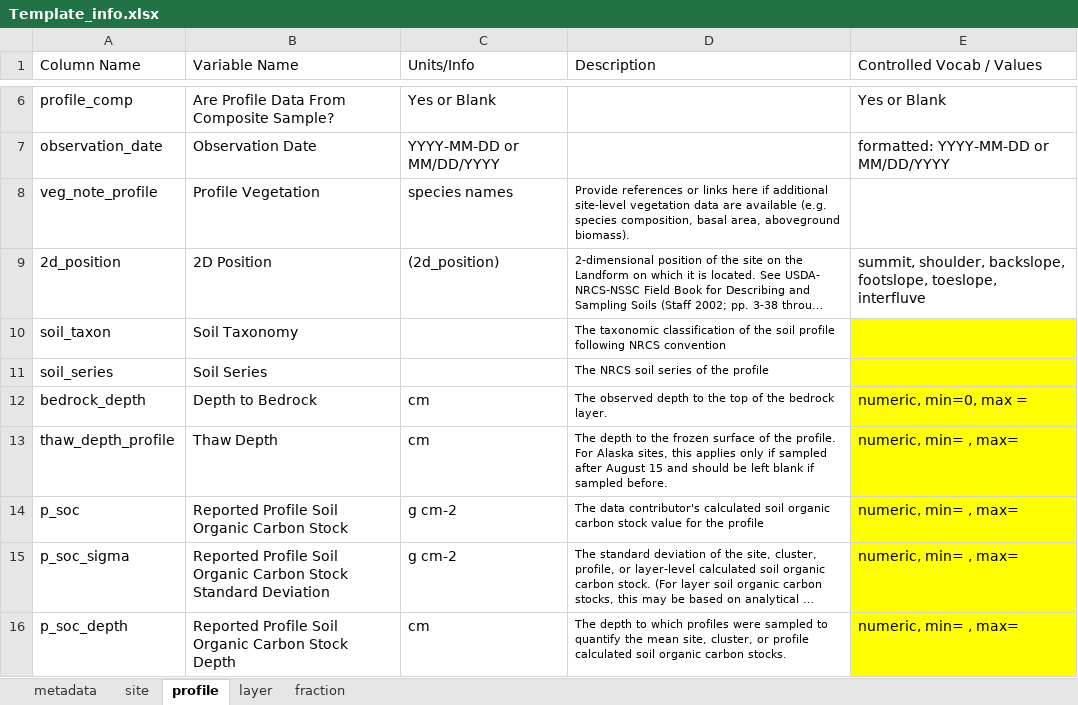
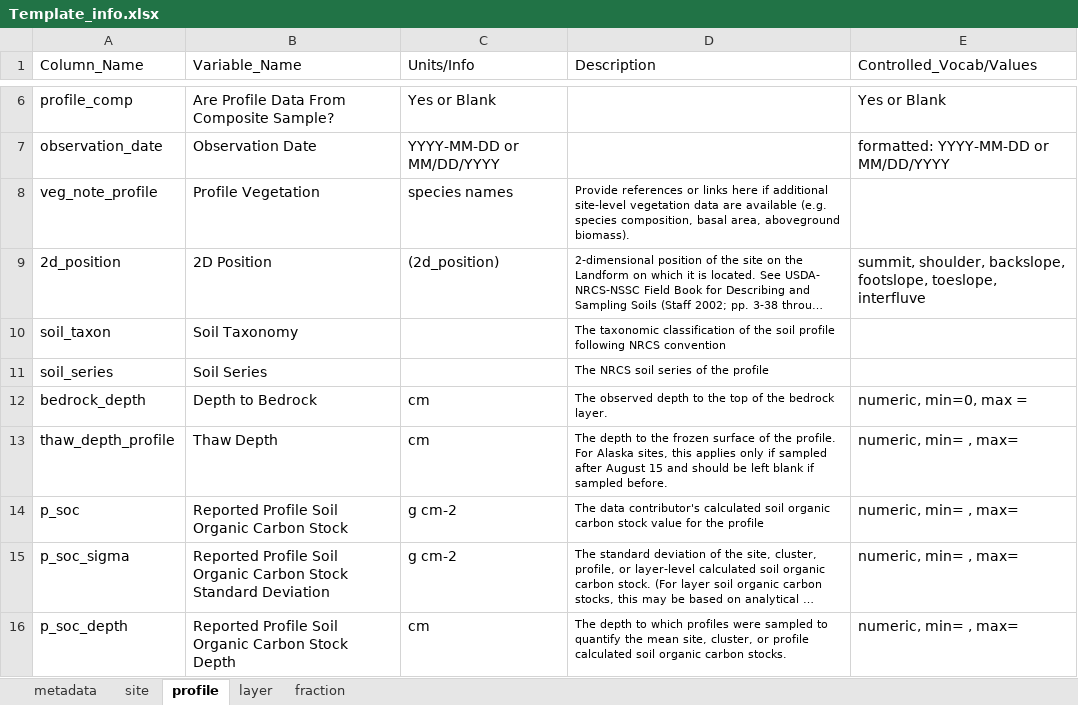
Before and after one commit to powellcenter-soilcarbon/soilcarbon, an Excel workbook: inst/extdata/Template_info.xlsx, sheet profile, drawn as a sheet; only a part is shown, gaps mark what is left out; long unchanged cells end in …; values as stored, in another font and other column widths than the file's, no borders; the diff names each change by its address in the sheet, - before the commit and + after, or states it on an @@ line.

```diff
--- a/inst/extdata/Template_info.xlsx (sheet profile)
+++ b/inst/extdata/Template_info.xlsx (sheet profile)
-A1: Column Name
+A1: Column_Name
-B1: Variable Name
+B1: Variable_Name
-E1: Controlled Vocab / Values
+E1: Controlled_Vocab/Values
-E10:E16 fill: #FFFF00
+E10:E16 fill: none
```
Also changed, not shown: sheet fraction, sheet site, sheet metadata, sheet layer, 4 other files.
